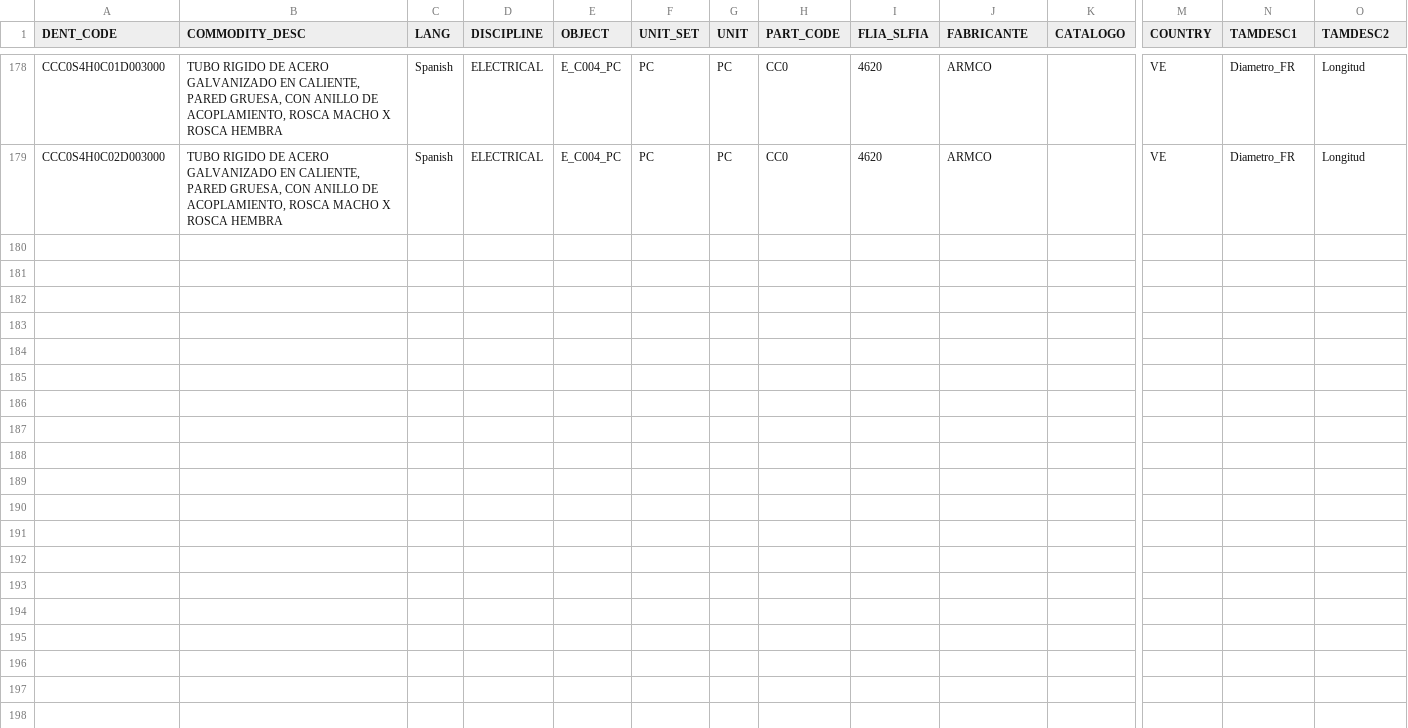
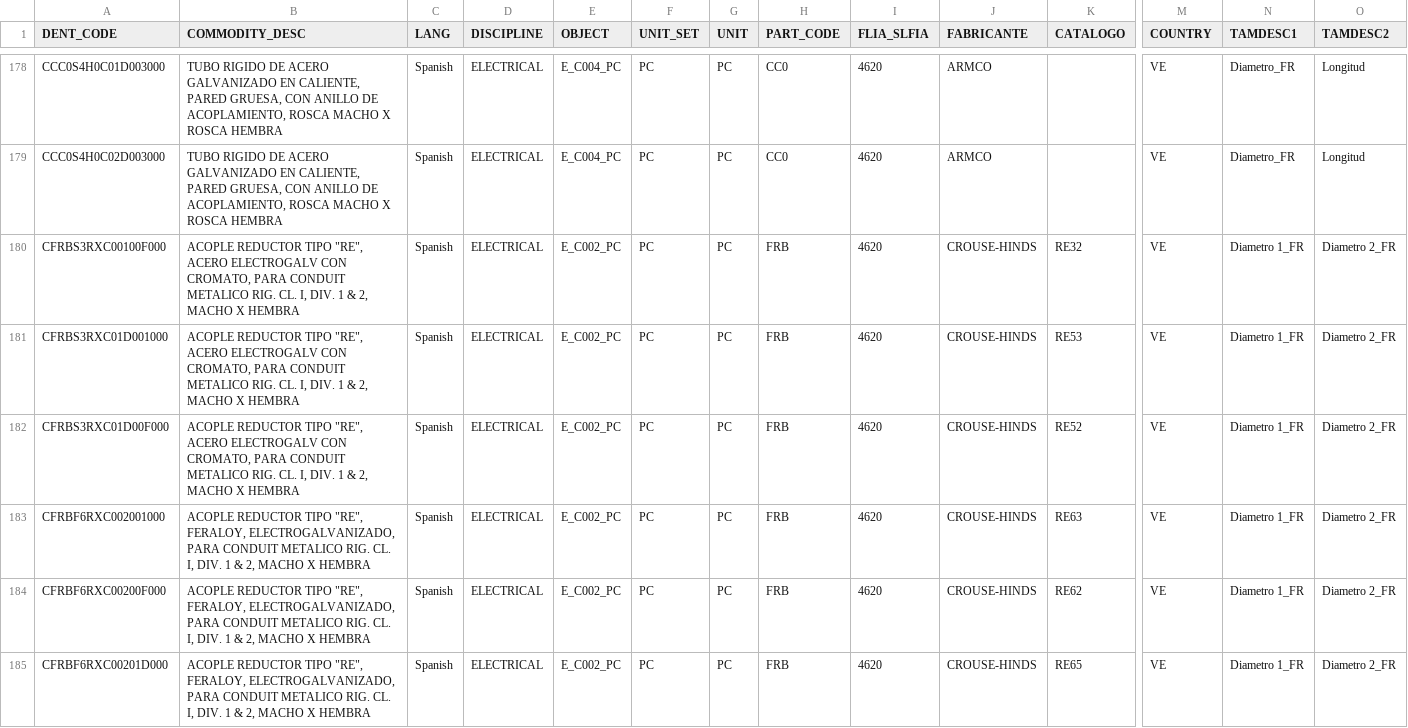
Before and after one commit to donatofelix195-cloud/Proyectos-de-Inelectra, a CSV file: Book3.csv, drawn as a sheet; only a part is shown, gaps mark what is left out; rows hold the shown columns only; the diff names each change by its address in the sheet, - before the commit and + after, or states it on an @@ line.

```diff
--- a/Book3.csv
+++ b/Book3.csv
+row 180: CFRBS3RXC00100F000 | ACOPLE REDUCTOR TIPO "RE", ACERO ELECTROGALV CON CROMATO, PARA CONDUIT METALICO RIG. CL. I, DIV. 1 & 2, MACHO X HEMBRA | Spanish | ELECTRICAL | E_C002_PC | PC | PC | FRB | 4620 | CROUSE-HINDS | RE32 | VE | Diametro 1_FR | Diametro 2_FR
+row 181: CFRBS3RXC01D001000 | ACOPLE REDUCTOR TIPO "RE", ACERO ELECTROGALV CON CROMATO, PARA CONDUIT METALICO RIG. CL. I, DIV. 1 & 2, MACHO X HEMBRA | Spanish | ELECTRICAL | E_C002_PC | PC | PC | FRB | 4620 | CROUSE-HINDS | RE53 | VE | Diametro 1_FR | Diametro 2_FR
+row 182: CFRBS3RXC01D00F000 | ACOPLE REDUCTOR TIPO "RE", ACERO ELECTROGALV CON CROMATO, PARA CONDUIT METALICO RIG. CL. I, DIV. 1 & 2, MACHO X HEMBRA | Spanish | ELECTRICAL | E_C002_PC | PC | PC | FRB | 4620 | CROUSE-HINDS | RE52 | VE | Diametro 1_FR | Diametro 2_FR
+row 183: CFRBF6RXC002001000 | ACOPLE REDUCTOR TIPO "RE", FERALOY, ELECTROGALVANIZADO, PARA CONDUIT METALICO RIG. CL. I, DIV. 1 & 2, MACHO X HEMBRA | Spanish | ELECTRICAL | E_C002_PC | PC | PC | FRB | 4620 | CROUSE-HINDS | RE63 | VE | Diametro 1_FR | Diametro 2_FR
+row 184: CFRBF6RXC00200F000 | ACOPLE REDUCTOR TIPO "RE", FERALOY, ELECTROGALVANIZADO, PARA CONDUIT METALICO RIG. CL. I, DIV. 1 & 2, MACHO X HEMBRA | Spanish | ELECTRICAL | E_C002_PC | PC | PC | FRB | 4620 | CROUSE-HINDS | RE62 | VE | Diametro 1_FR | Diametro 2_FR
+row 185: CFRBF6RXC00201D000 | ACOPLE REDUCTOR TIPO "RE", FERALOY, ELECTROGALVANIZADO, PARA CONDUIT METALICO RIG. CL. I, DIV. 1 & 2, MACHO X HEMBRA | Spanish | ELECTRICAL | E_C002_PC | PC | PC | FRB | 4620 | CROUSE-HINDS | RE65 | VE | Diametro 1_FR | Diametro 2_FR
```
Also changed, not shown: 2 other files.
